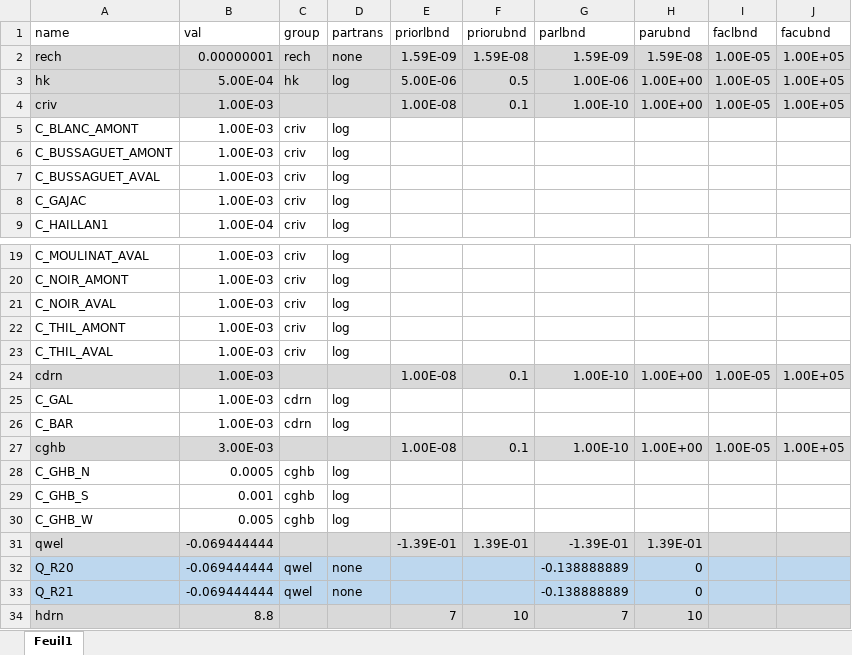
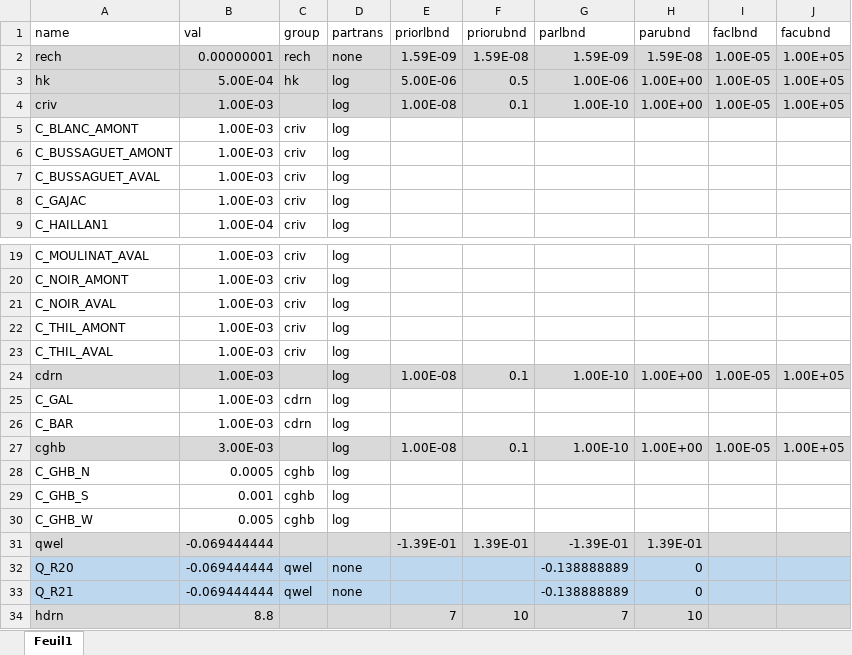
Before and after one commit to tracktools/case_study, an Excel workbook: data/par.xlsx, sheet Feuil1, drawn as a sheet; only a part is shown, gaps mark what is left out; values as stored, in another font and other column widths than the file's, no borders; the diff names each change by its address in the sheet, - before the commit and + after, or states it on an @@ line.

```diff
--- a/data/par.xlsx (sheet Feuil1)
+++ b/data/par.xlsx (sheet Feuil1)
-D4 (partrans): (empty)
+D4 (partrans): log
-D24 (partrans): (empty)
+D24 (partrans): log
-D27 (partrans): (empty)
+D27 (partrans): log
```
Also changed, not shown: 1 other file.
